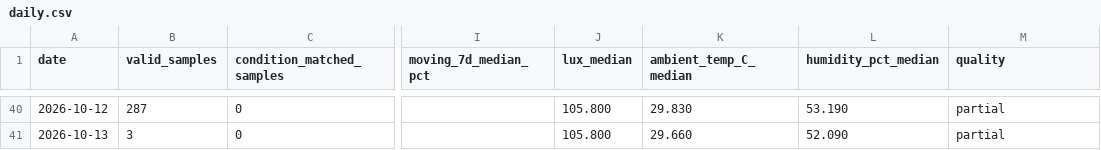
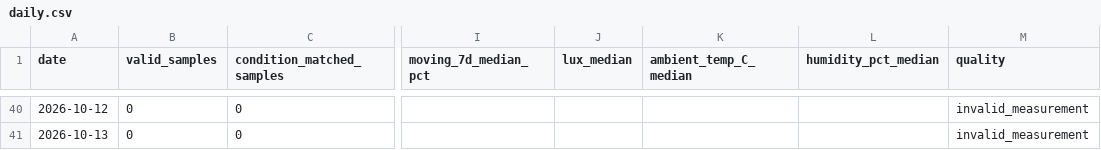
Before and after one commit to weiweiweiopen/solar-oracle-walkman, a CSV file: site/data/green_proofs_are_not_always_about_tax_write-offs_1/daily.csv, drawn as a sheet; only a part is shown, gaps mark what is left out; the diff covers the shown part only; the diff names each change by its address in the sheet, - before the commit and + after, or states it on an @@ line.

Commit message:
feat: monitor DSSC A/B and exclude reported disconnected measurements

```diff
--- a/site/data/green_proofs_are_not_always_about_tax_write-offs_1/daily.csv
+++ b/site/data/green_proofs_are_not_always_about_tax_write-offs_1/daily.csv
-B40 (valid_samples): 287
+B40 (valid_samples): 0
-J40:J41 (lux_median): 105.800
+J40:J41 (lux_median): (empty)
-K40 (ambient_temp_C_median): 29.830
+K40 (ambient_temp_C_median): (empty)
-L40 (humidity_pct_median): 53.190
+L40 (humidity_pct_median): (empty)
-M40:M41 (quality): partial
+M40:M41 (quality): invalid_measurement
-B41 (valid_samples): 3
+B41 (valid_samples): 0
-K41 (ambient_temp_C_median): 29.660
+K41 (ambient_temp_C_median): (empty)
-L41 (humidity_pct_median): 52.090
+L41 (humidity_pct_median): (empty)
```
Also changed, not shown: 45 edited cells elsewhere in this file, 19 other files.
